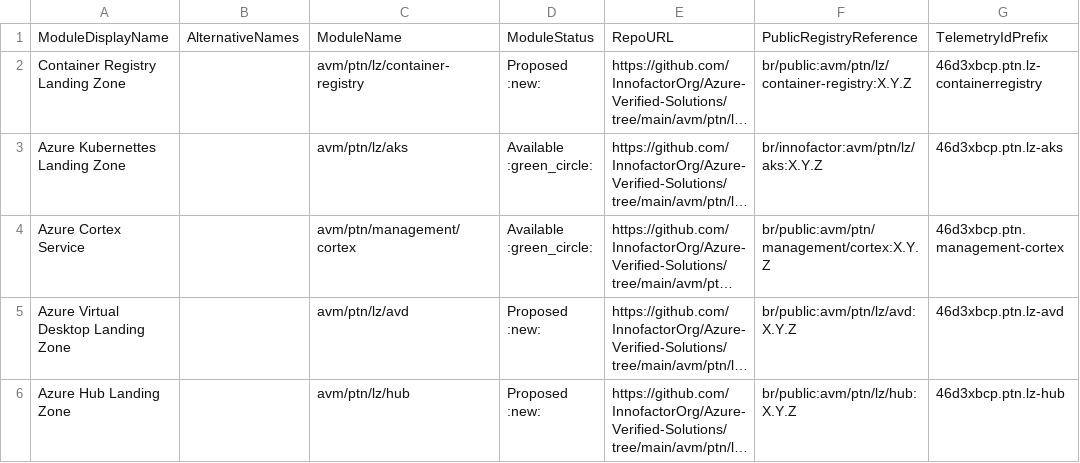
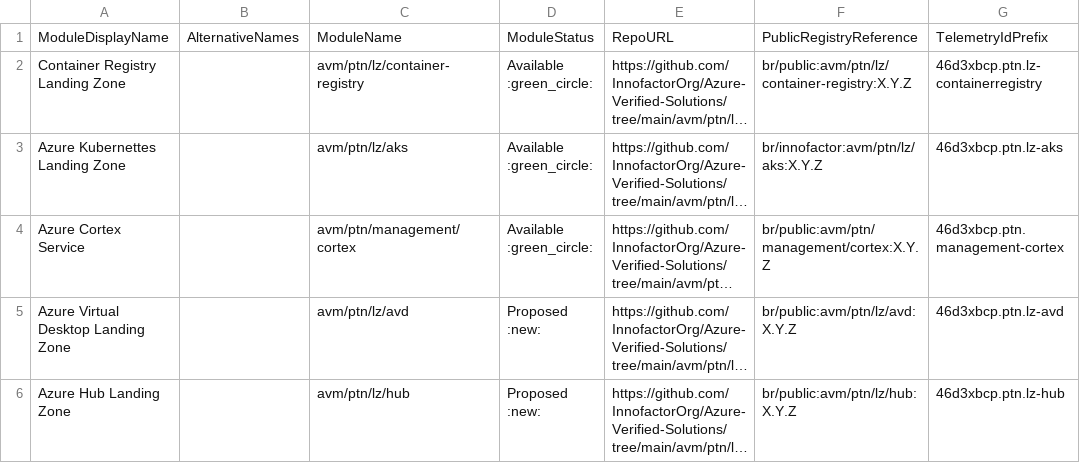
Before and after one commit to innofactororg/azure-modules, a CSV file: docs/static/module-indexes/BicepPatternModules.csv, drawn as a sheet; only a part is shown; long unchanged cells end in …; the diff names each change by its address in the sheet, - before the commit and + after, or states it on an @@ line.

Commit message:
Feat: set container registry as available

```diff
--- a/docs/static/module-indexes/BicepPatternModules.csv
+++ b/docs/static/module-indexes/BicepPatternModules.csv
-D2: Proposed :new:
+D2: Available :green_circle:
```
